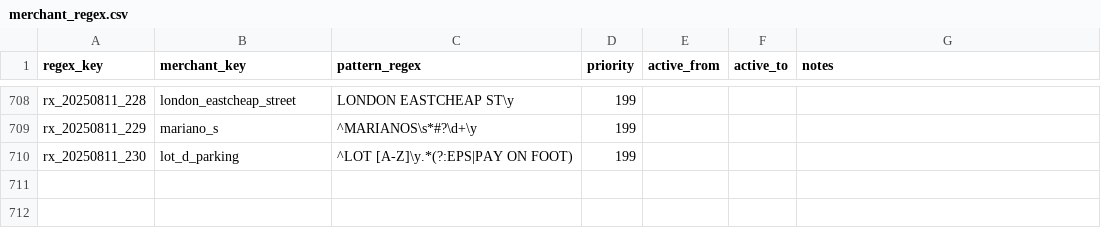
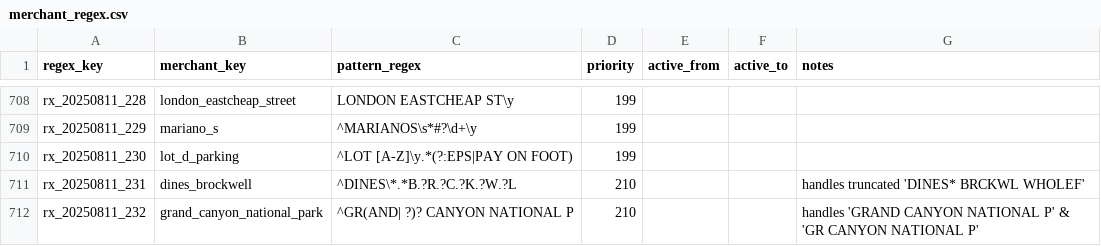
Before and after one commit to goatmark/dbt-analytics, a CSV file: seeds/merchant_regex.csv, drawn as a sheet; only a part is shown, gaps mark what is left out.

Commit message:
updated regex

```diff
--- a/seeds/merchant_regex.csv
+++ b/seeds/merchant_regex.csv
@@ -710 +710,3 @@ rx_20250811_229,mariano_s,^MARIANOS\s*#?\d+\y,199,,,
 rx_20250811_230,lot_d_parking,^LOT [A-Z]\y.*(?:EPS|PAY ON FOOT),199,,,
+rx_20250811_231,dines_brockwell,^DINES\*.*B.?R.?C.?K.?W.?L,210,,,"handles truncated 'DINES* BRCKWL WHOLEF'"
+rx_20250811_232,grand_canyon_national_park,^GR(AND| ?)? CANYON NATIONAL P,210,,,"handles 'GRAND CANYON NATIONAL P' & 'GR CANYON NATIONAL P'"
```
Also changed, not shown: 3 other files.
